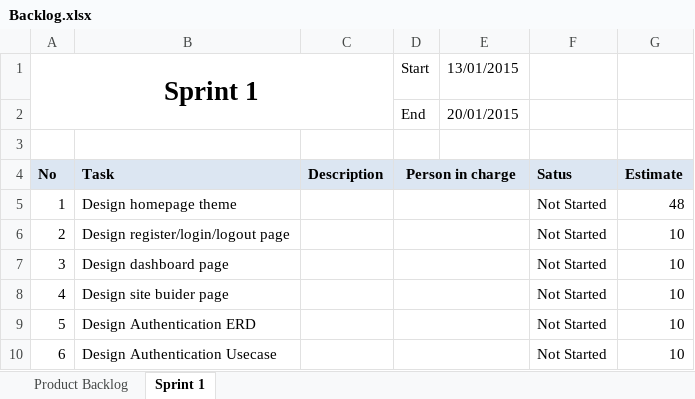
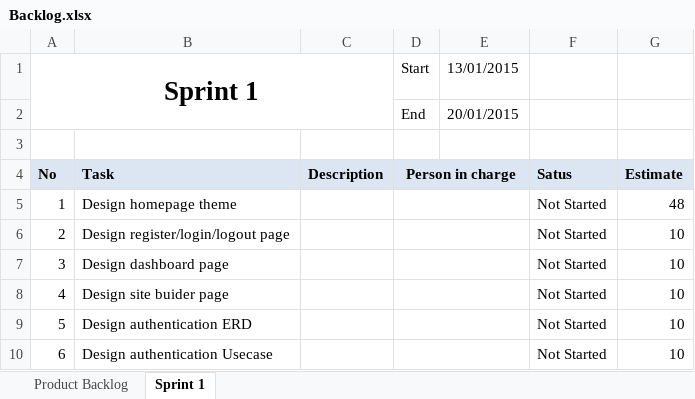
Before and after one commit to phamvanthang310/caps-team7-fu, an Excel workbook: Document/Backlog.xlsx, sheet Sprint 1, drawn as a sheet; values as stored, in another font and other column widths than the file's, no borders; the diff names each change by its address in the sheet, - before the commit and + after, or states it on an @@ line.

```diff
--- a/Document/Backlog.xlsx (sheet Sprint 1)
+++ b/Document/Backlog.xlsx (sheet Sprint 1)
-B9: Design Authentication ERD
+B9: Design authentication ERD
-B10: Design Authentication Usecase
+B10: Design authentication Usecase
```
